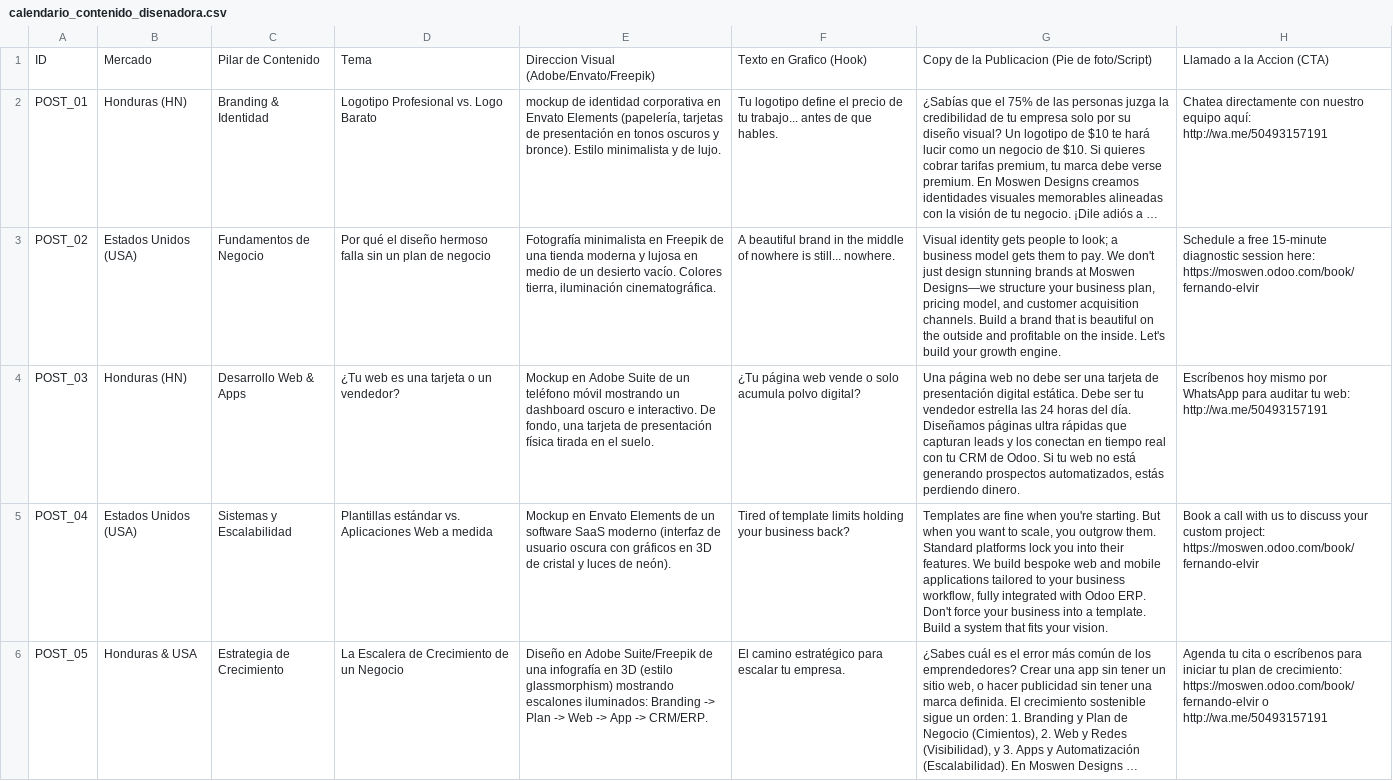
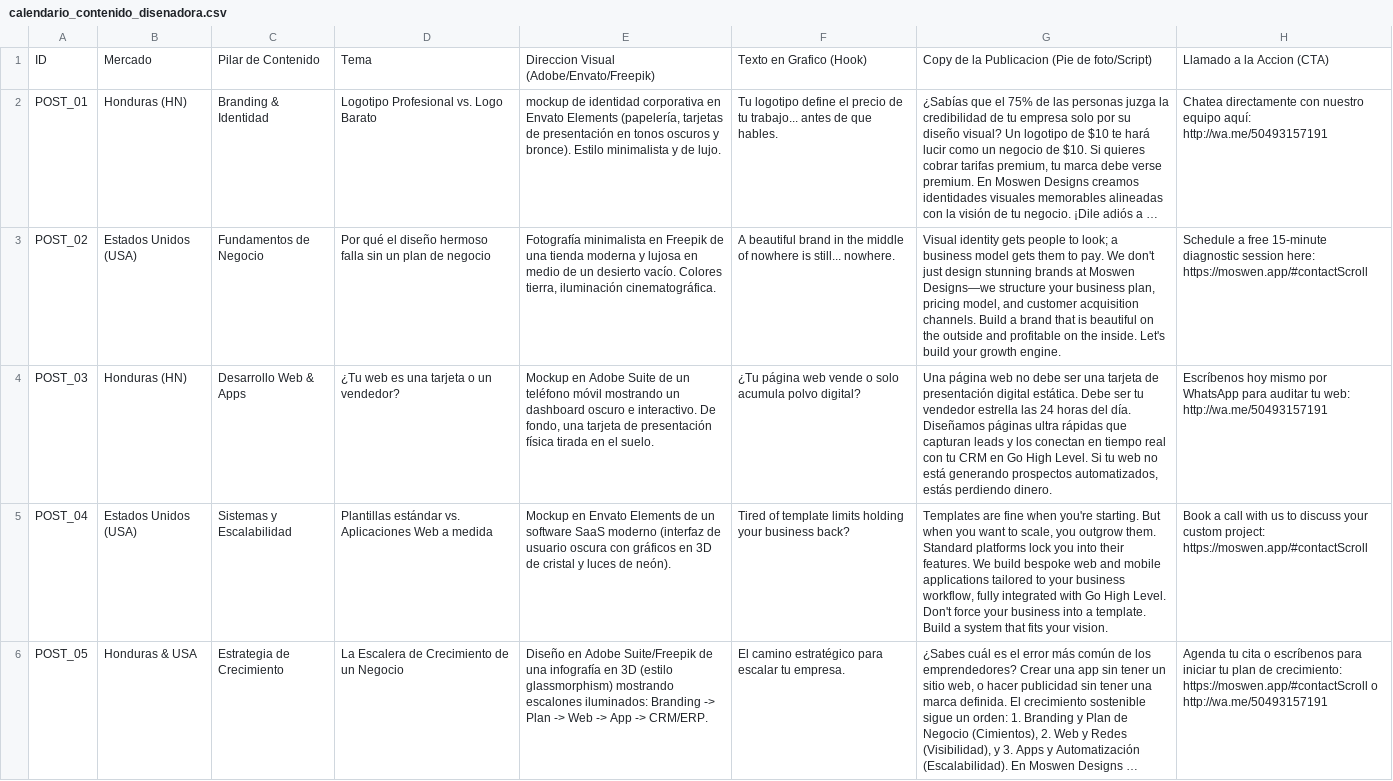
Before and after one commit to orlinelvir/moswen-website, a CSV file: calendario_contenido_disenadora.csv, drawn as a sheet; long unchanged cells end in …; the diff names each change by its address in the sheet, - before the commit and + after, or states it on an @@ line.

```diff
--- a/calendario_contenido_disenadora.csv
+++ b/calendario_contenido_disenadora.csv
-H3: …session here: https://moswen.odoo.com/book/fernando-elvir
+H3: …session here: https://moswen.app/#contactScroll
-G4: …tu CRM de Odoo. Si tu…
+G4: …tu CRM en Go High Level. Si tu…
-G5: …integrated with Odoo ERP. Don't force…
+G5: …integrated with Go High Level. Don't force…
-H5: …custom project: https://moswen.odoo.com/book/fernando-elvir
+H5: …custom project: https://moswen.app/#contactScroll
-H6: …de crecimiento: https://moswen.odoo.com/book/fernando-elvir o http://wa.me/50493157191
+H6: …de crecimiento: https://moswen.app/#contactScroll o http://wa.me/50493157191
```
Also changed, not shown: calendario_contenido_excel.csv, 1 other file.
